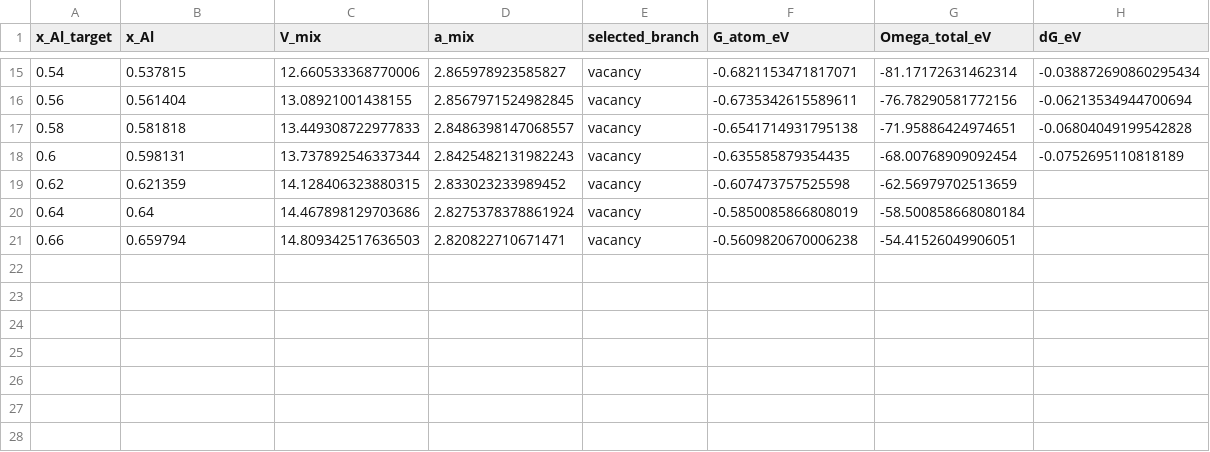
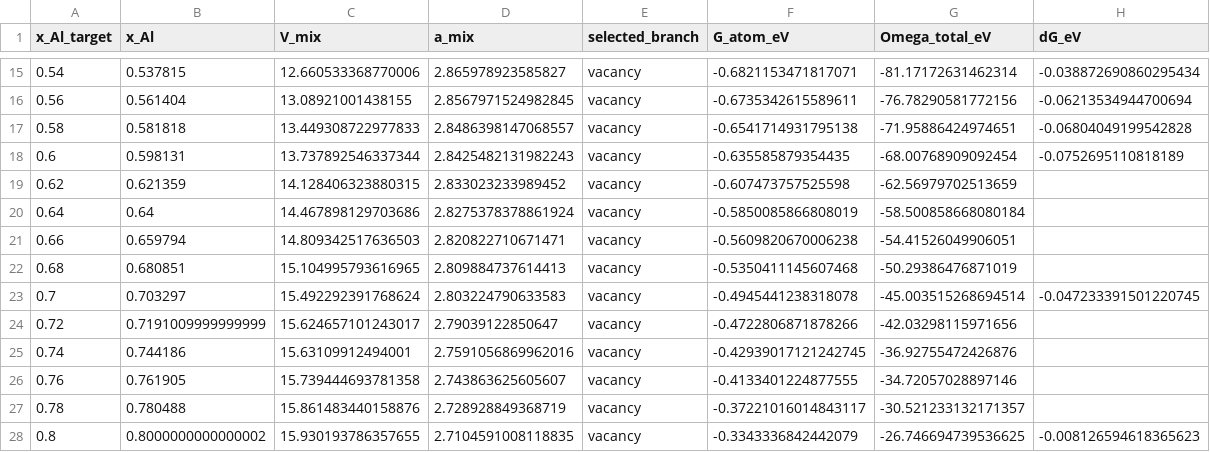
Before and after one commit to minimumtone/machine-learning, a CSV file: laves_fig6/b2_offstoich/analysis/b2_offstoich_boltzmann_mix.csv, drawn as a sheet; only a part is shown, gaps mark what is left out.

```diff
--- a/laves_fig6/b2_offstoich/analysis/b2_offstoich_boltzmann_mix.csv
+++ b/laves_fig6/b2_offstoich/analysis/b2_offstoich_boltzmann_mix.csv
@@ -21 +21,8 @@ x_Al_target,x_Al,V_mix,a_mix,selected_branch,G_atom_eV,Omega_total_eV,dG_eV
 0.66,0.659794,14.809342517636503,2.820822710671471,vacancy,-0.5609820670006238,-54.41526049906051,
+0.68,0.680851,15.104995793616965,2.809884737614413,vacancy,-0.5350411145607468,-50.29386476871019,
+0.7,0.703297,15.492292391768624,2.803224790633583,vacancy,-0.4945441238318078,-45.003515268694514,-0.047233391501220745
+0.72,0.7191009999999999,15.624657101243017,2.79039122850647,vacancy,-0.4722806871878266,-42.03298115971656,
+0.74,0.744186,15.63109912494001,2.7591056869962016,vacancy,-0.42939017121242745,-36.92755472426876,
+0.76,0.761905,15.739444693781358,2.743863625605607,vacancy,-0.4133401224877555,-34.72057028897146,
+0.78,0.780488,15.861483440158876,2.728928849368719,vacancy,-0.37221016014843117,-30.521233132171357,
+0.8,0.8000000000000002,15.930193786357655,2.7104591008118835,vacancy,-0.3343336842442079,-26.746694739536625,-0.008126594618365623
```
Also changed, not shown: laves_fig6/b2_offstoich/analysis/b2_offstoich_branch_means.csv, 35 other files.
